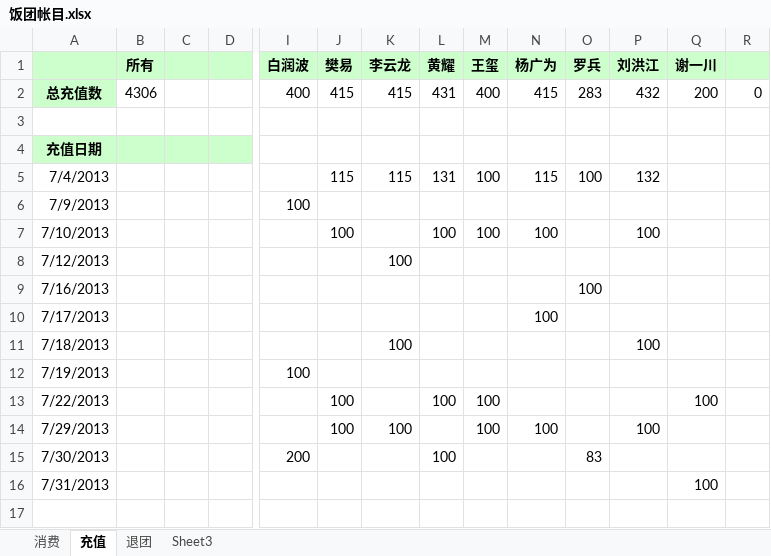
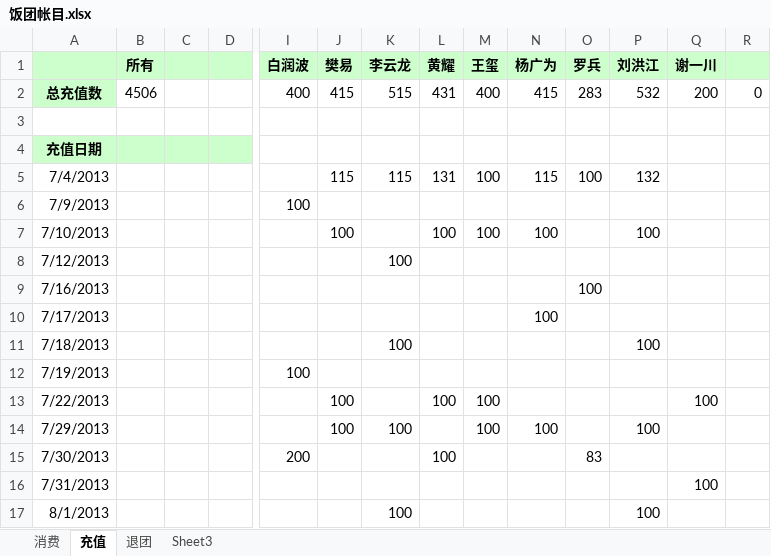
Before and after one commit to nhnfantuan/nhnfantuan, an Excel workbook: 饭团帐目.xlsx, sheet 充值, drawn as a sheet; only a part is shown, gaps mark what is left out; values as stored, in another font and other column widths than the file's, no borders; rows hold the shown columns only; the diff names each change by its address in the sheet, - before the commit and + after, or states it on an @@ line.

```diff
--- a/饭团帐目.xlsx (sheet 充值)
+++ b/饭团帐目.xlsx (sheet 充值)
-B2 (所有): 4306
+B2 (所有): 4506
-K2 (李云龙): 415
+K2 (李云龙): 515
-P2 (刘洪江): 432
+P2 (刘洪江): 532
+row 17: 8/1/2013 |  |  |  |  |  | 100 |  |  |  |  | 100
```
Also changed, not shown: sheet 消费.
